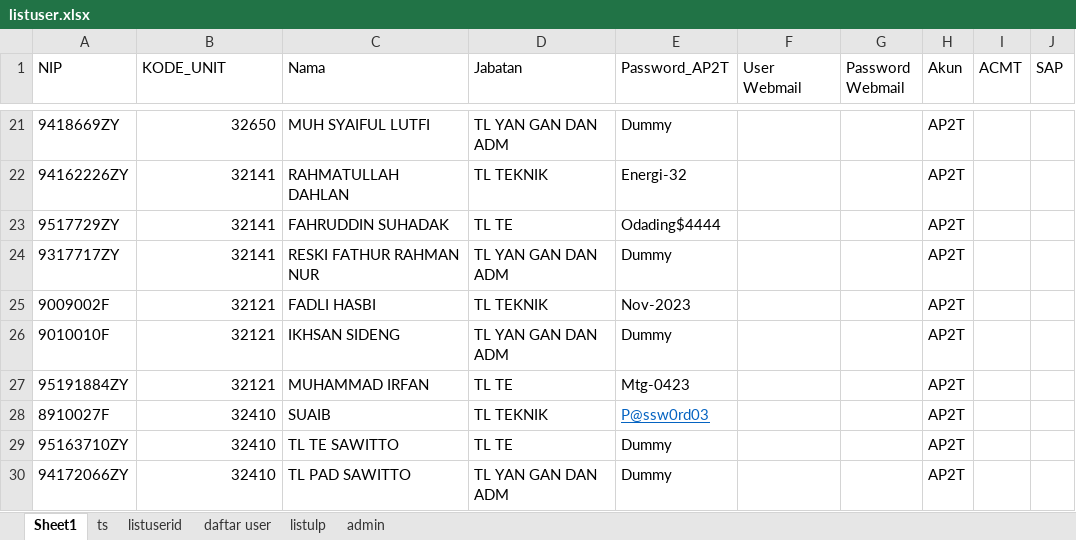
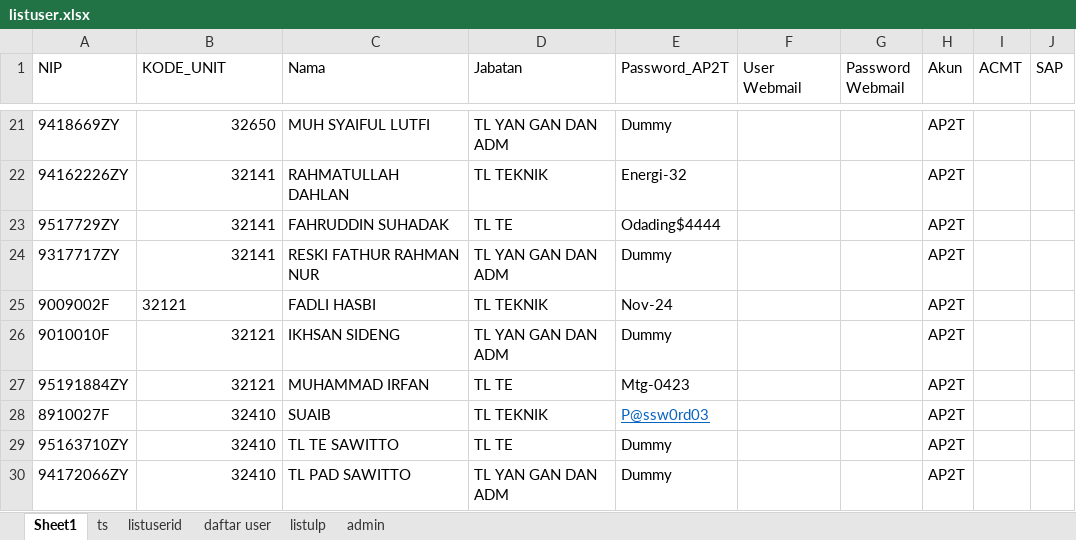
Before and after one commit to luthfillawliet/NEWASMENTE, an Excel workbook: data/listuser/listuser.xlsx, sheet Sheet1, drawn as a sheet; only a part is shown, gaps mark what is left out; values as stored, in another font and other column widths than the file's, no borders; the diff names each change by its address in the sheet, - before the commit and + after, or states it on an @@ line.

```diff
--- a/data/listuser/listuser.xlsx (sheet Sheet1)
+++ b/data/listuser/listuser.xlsx (sheet Sheet1)
-B25 alignment: right
+B25 alignment: left
-E25 (Password_AP2T): Nov-2023
+E25 (Password_AP2T): Nov-24
```
Also changed, not shown: sheet listuserid, data/log/log.xlsx, 6 other files.
